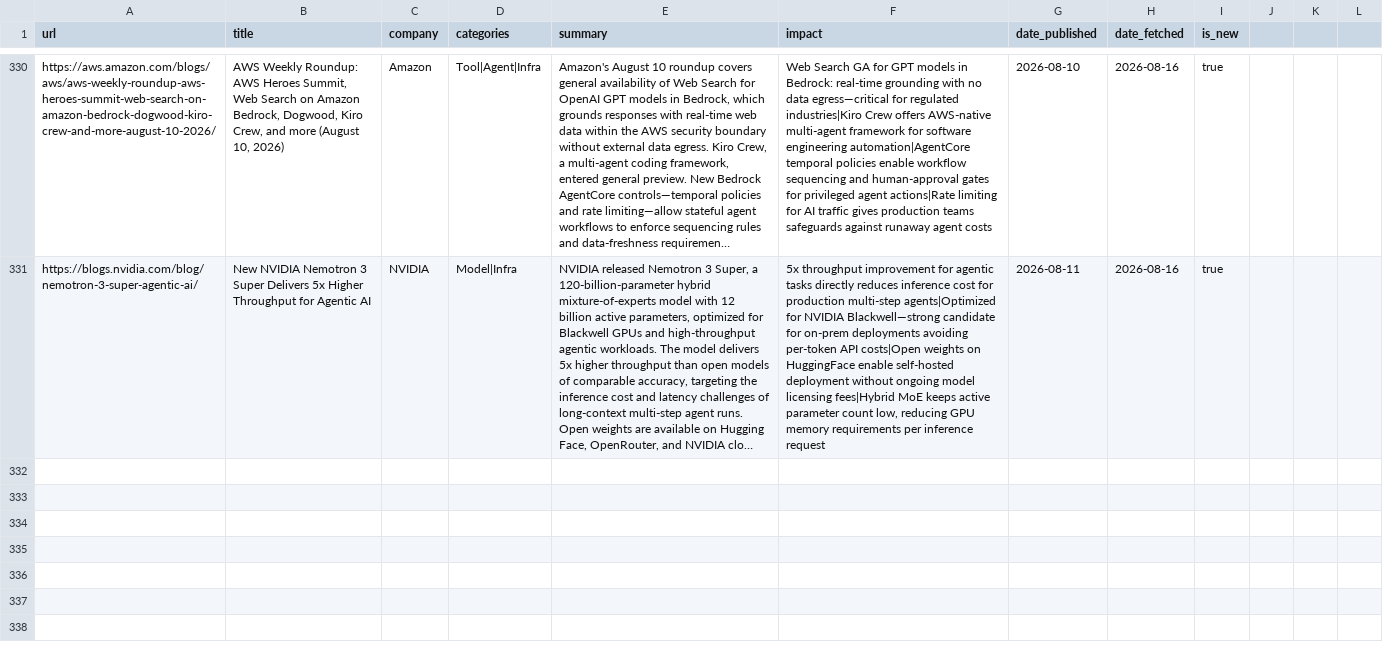
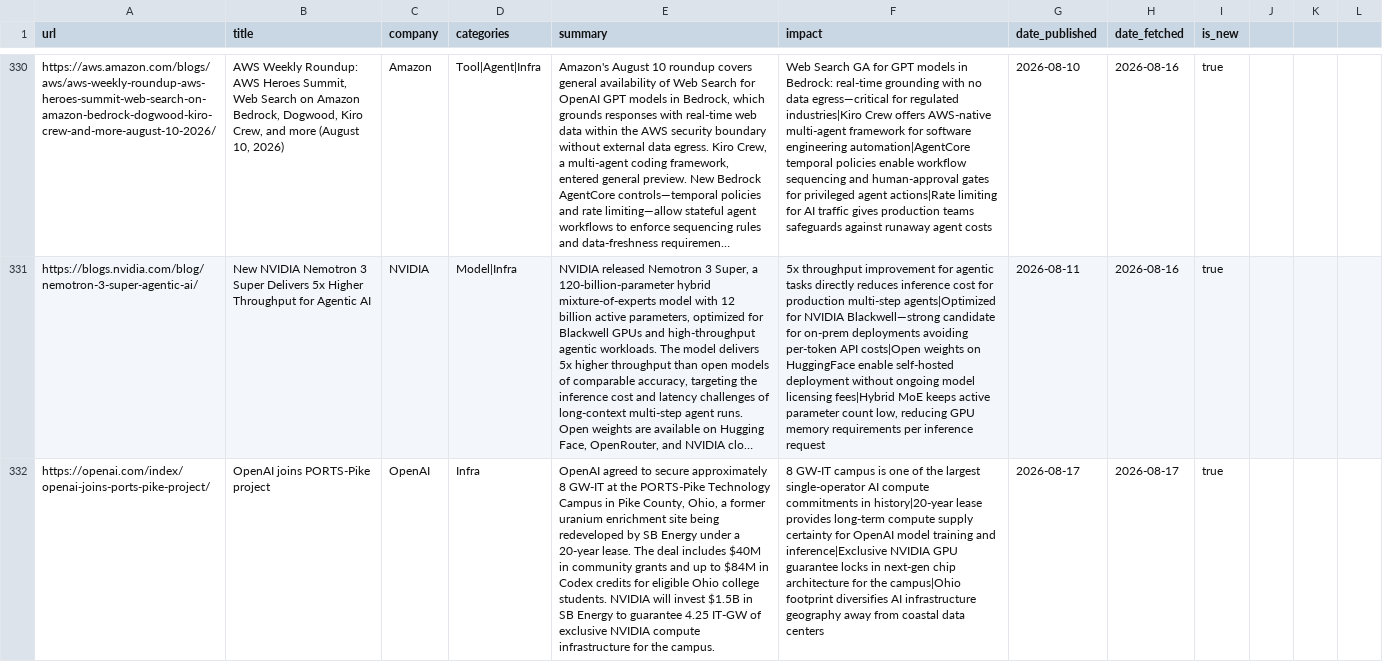
Before and after one commit to mahendrakelp/gen-ai-updates, a CSV file: data/news_store.csv, drawn as a sheet; only a part is shown, gaps mark what is left out; long unchanged cells end in …; the diff covers the shown part only; the diff names each change by its address in the sheet, - before the commit and + after, or states it on an @@ line.

```diff
--- a/data/news_store.csv
+++ b/data/news_store.csv
+row 332: https://openai.com/index/openai-joins-ports-pike-project/ | OpenAI joins PORTS-Pike project | OpenAI | Infra | OpenAI agreed to secure approximately 8 GW-IT at the PORTS-Pike Technology Campus in Pike County, Ohio, a former uranium enrichment site being redeveloped by SB Energy under a 20-year lease. The deal includes $40M in community grants and up to $84M in Codex credits for eligible Ohio college students. NVIDIA will invest $1.5B in SB Energy to guarantee 4.25 IT-GW of exclusive NVIDIA compute infrastructure for the campus. | 8 GW-IT campus is one of the largest single-operator AI compute commitments in history|20-year lease provides long-term compute supply certainty for OpenAI model training and inference|Exclusive NVIDIA GPU guarantee locks in next-gen chip architecture for the campus|Ohio footprint diversifies AI infrastructure geography away from coastal data centers | 2026-08-17 | 2026-08-17 | true
```
Also changed, not shown: 2 added rows elsewhere in this file.
